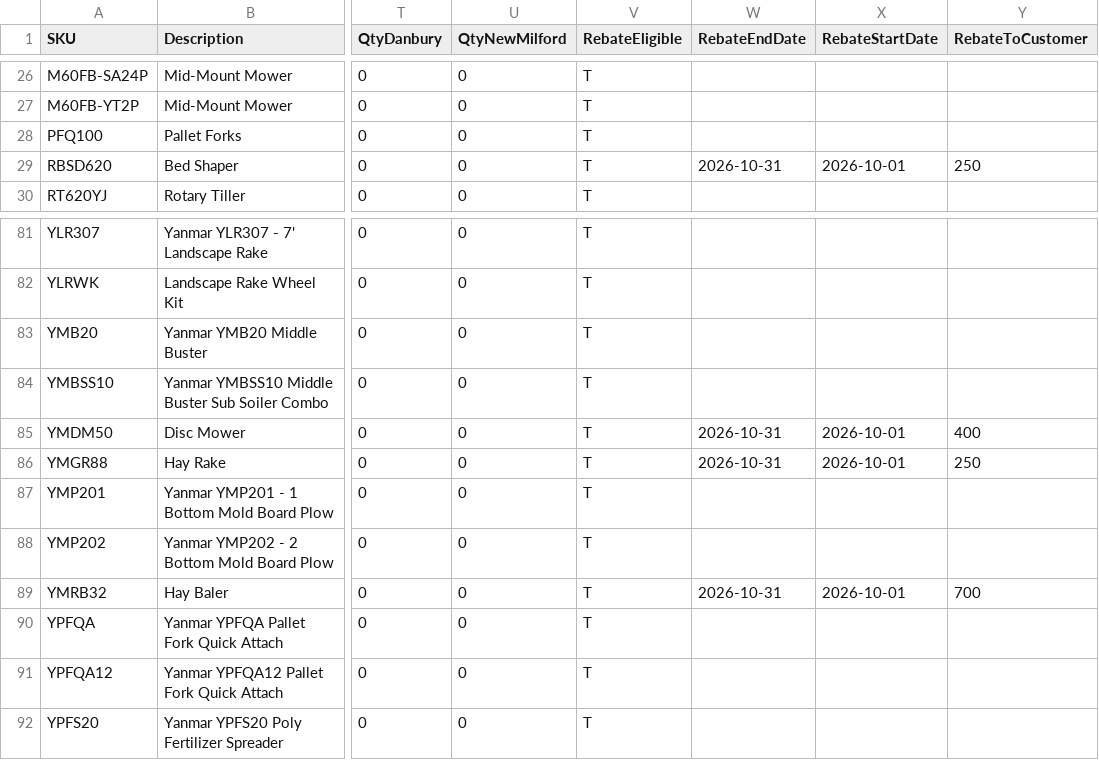
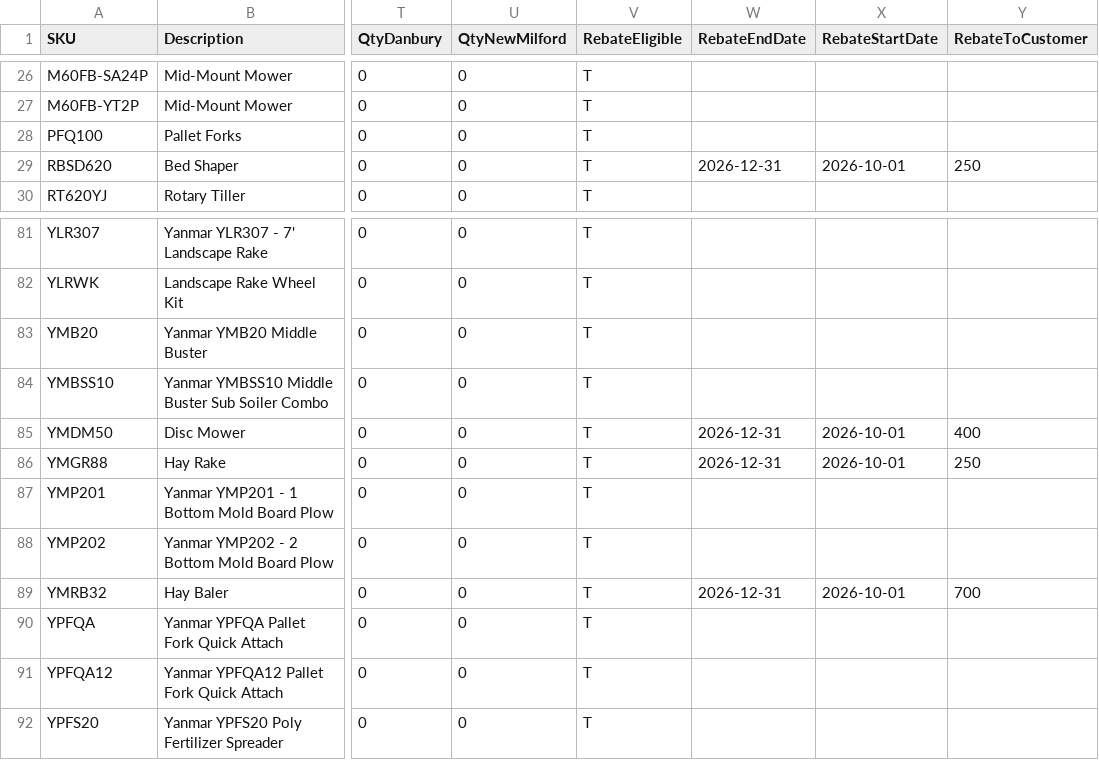
Before and after one commit to WestEndPower/yanmar-equipment-configurator, a CSV file: data/attachment-compatibility.csv, drawn as a sheet; only a part is shown, gaps mark what is left out; the diff names each change by its address in the sheet, - before the commit and + after, or states it on an @@ line.

```diff
--- a/data/attachment-compatibility.csv
+++ b/data/attachment-compatibility.csv
-W29 (RebateEndDate): 2026-10-31
+W29 (RebateEndDate): 2026-12-31
-W85:W86 (RebateEndDate): 2026-10-31
+W85:W86 (RebateEndDate): 2026-12-31
-W89 (RebateEndDate): 2026-10-31
+W89 (RebateEndDate): 2026-12-31
```
Also changed, not shown: data/attachments.csv, data/products.csv, 1 other file.
